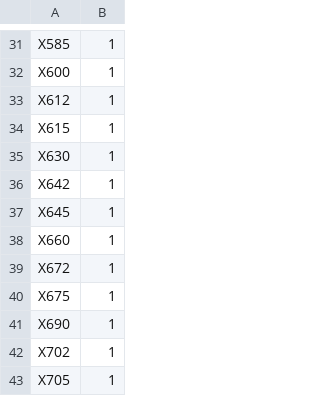
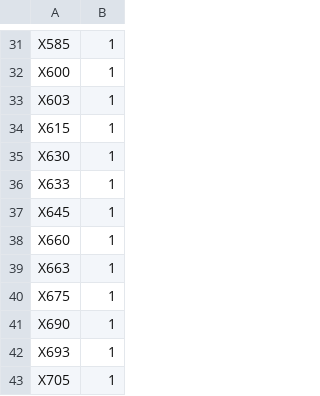
Before and after one commit to gwollman/commuter_rail_simulation, a CSV file: 2018-09-21/units-4+2tph-zone-express.csv, drawn as a sheet; only a part is shown, gaps mark what is left out; the diff covers the shown part only.

```diff
--- a/2018-09-21/units-4+2tph-zone-express.csv
+++ b/2018-09-21/units-4+2tph-zone-express.csv
@@ -32,12 +32,12 @@
 "X600",1
-"X612",1
+"X603",1
 "X615",1
 "X630",1
-"X642",1
+"X633",1
 "X645",1
 "X660",1
-"X672",1
+"X663",1
 "X675",1
 "X690",1
-"X702",1
+"X693",1
 "X705",1
```
Also changed, not shown: 3 added rows, 3 removed rows and 11 edited cells elsewhere in this file, 2018-09-21/90pct-4+2tph-zone-express.csv, 2018-09-21/90pct-4+4tph-zone-express.csv, 4 other files.
